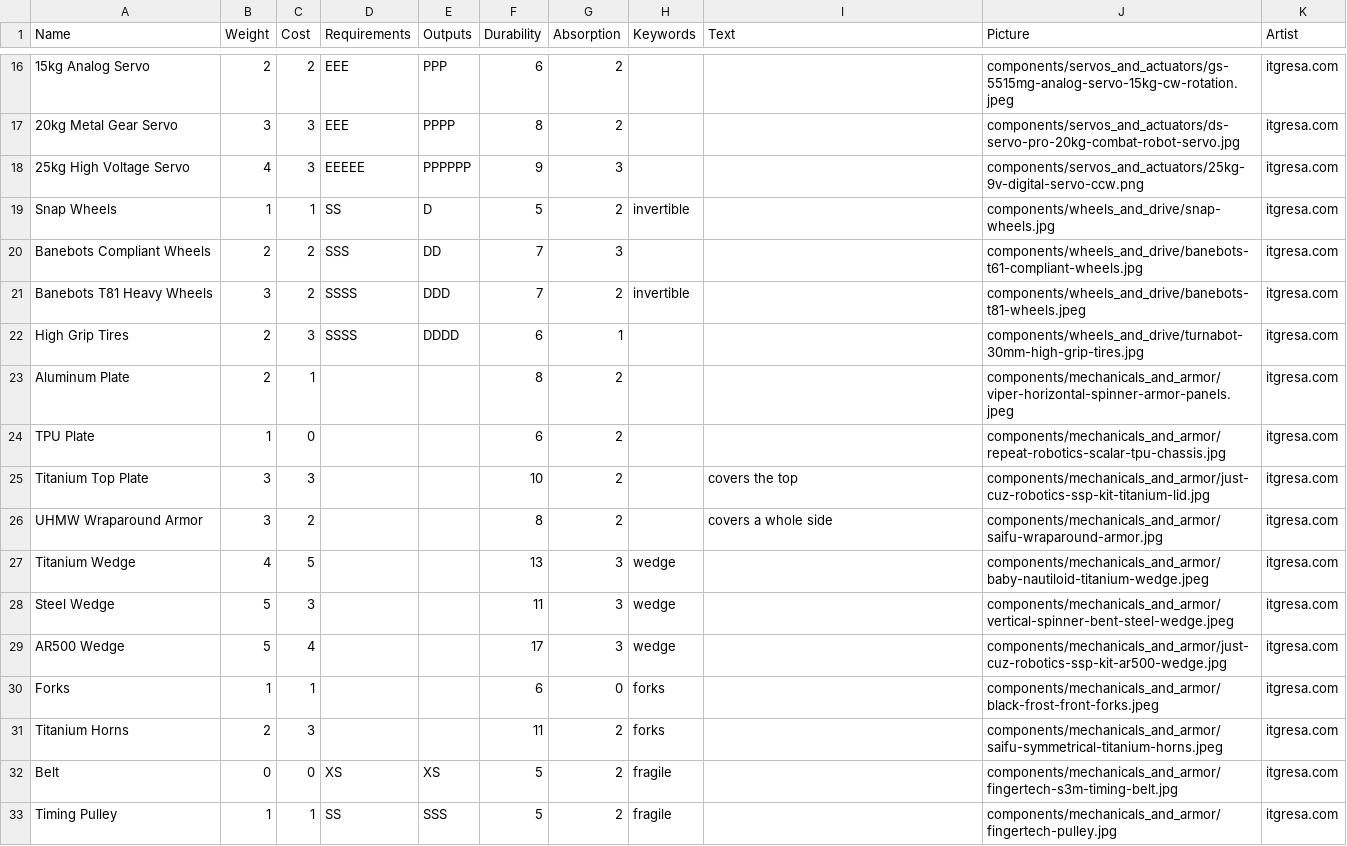
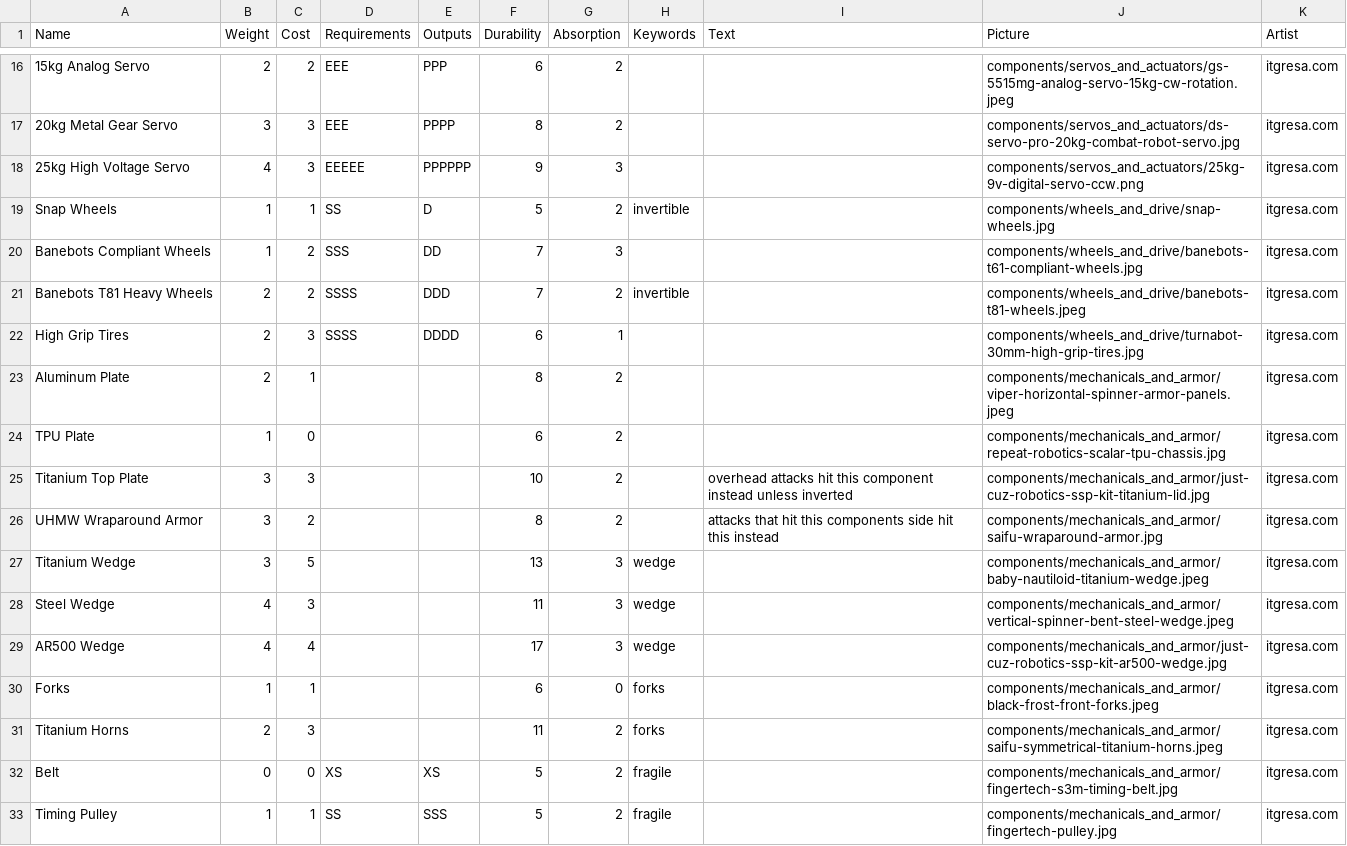
Before and after one commit to thesilencelies/RobotBattles, a CSV file: cardDefinitions/components.csv, drawn as a sheet; only a part is shown, gaps mark what is left out; the diff names each change by its address in the sheet, - before the commit and + after, or states it on an @@ line.

```diff
--- a/cardDefinitions/components.csv
+++ b/cardDefinitions/components.csv
-B20 (Weight): 2
+B20 (Weight): 1
-B21 (Weight): 3
+B21 (Weight): 2
-I25 (Text): covers the top
+I25 (Text): overhead attacks hit this component instead unless inverted
-I26 (Text): covers a whole side
+I26 (Text): attacks that hit this components side hit this instead
-B27 (Weight): 4
+B27 (Weight): 3
-B28:B29 (Weight): 5
+B28:B29 (Weight): 4
```
Also changed, not shown: automata/Nightwing_wide.csv, automata/Vyper_flipper.csv, 2 other files.
